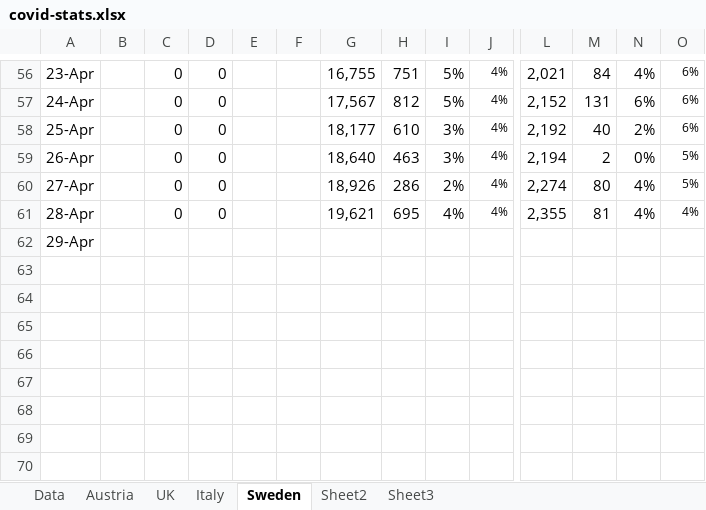
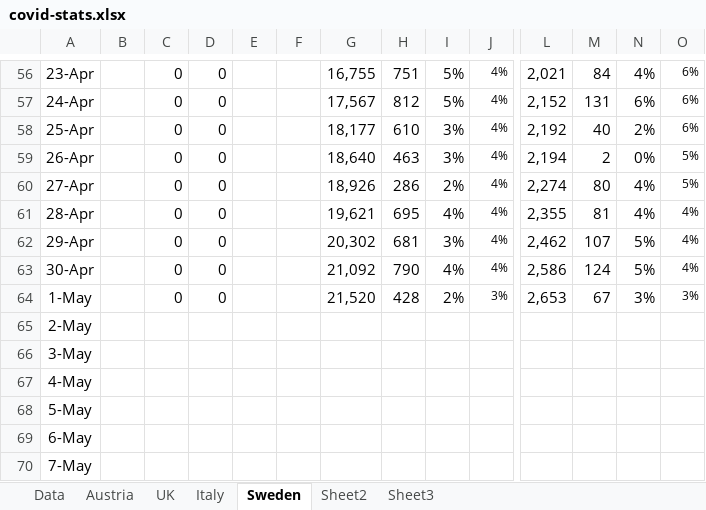
Before and after one commit to revisionist/covid-19, an Excel workbook: data/covid-stats.xlsx, sheet Sweden, drawn as a sheet; only a part is shown, gaps mark what is left out; values as stored, in another font and other column widths than the file's, no borders; charts and pictures not drawn; addresses are those after the commit; rows hold the shown columns only; the diff names each change by its address in the sheet, - before the commit and + after, or states it on an @@ line.

```diff
--- a/data/covid-stats.xlsx (sheet Sweden)
+++ b/data/covid-stats.xlsx (sheet Sweden)
+row 62: 29-Apr |  | 0 | 0 |  |  | 20,302 | 681 | 3% | 4% | 2,462 | 107 | 5% | 4%
+row 63: 30-Apr |  | 0 | 0 |  |  | 21,092 | 790 | 4% | 4% | 2,586 | 124 | 5% | 4%
+row 64: 1-May |  | 0 | 0 |  |  | 21,520 | 428 | 2% | 3% | 2,653 | 67 | 3% | 3%
-A65: 29-Apr
+A65: 2-May
+row 66: 3-May
+row 67: 4-May
+row 68: 5-May
+row 69: 6-May
+row 70: 7-May
```
Also changed, not shown: sheet Data, sheet Italy, sheet Austria, sheet UK, charts or pictures.
